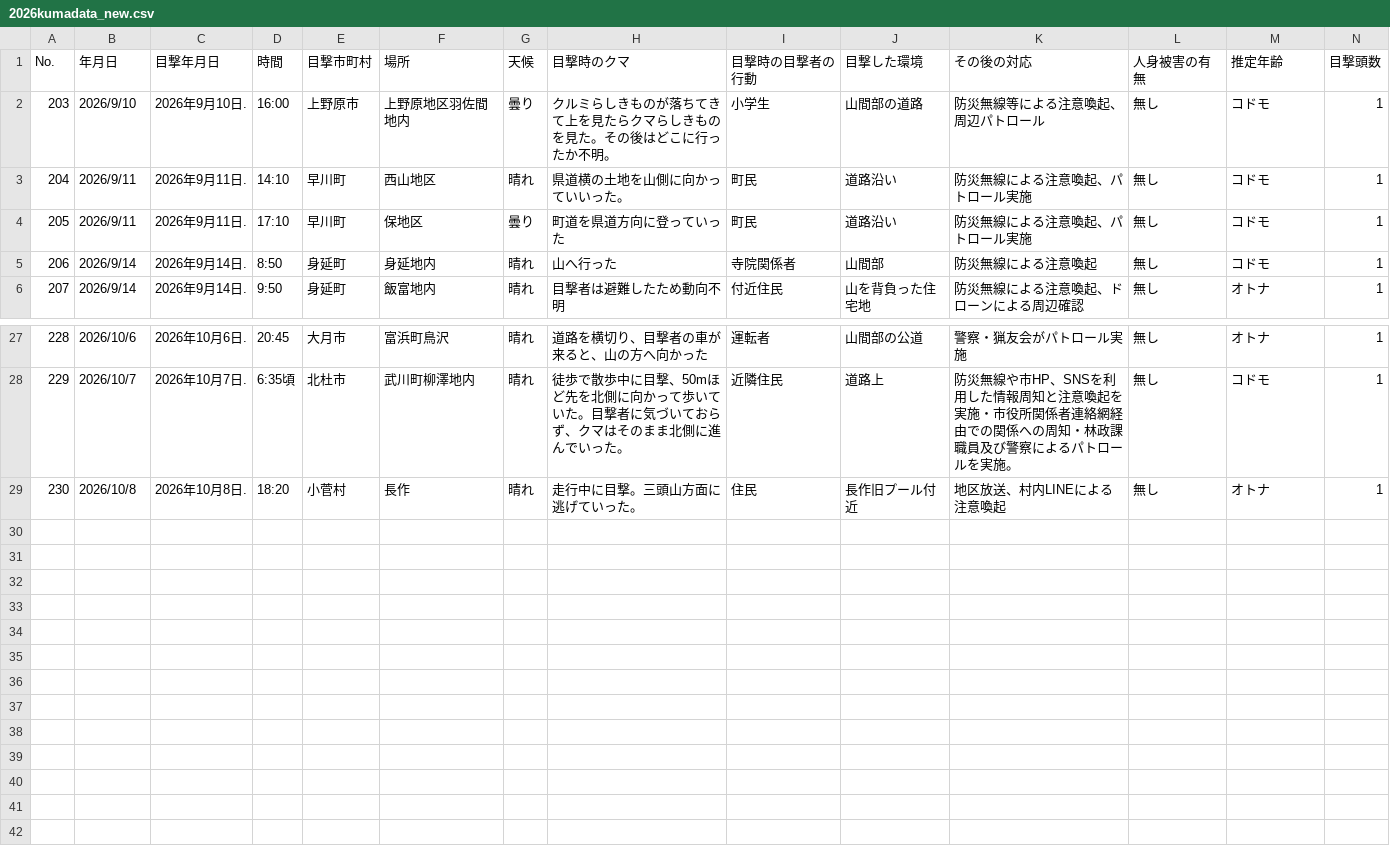
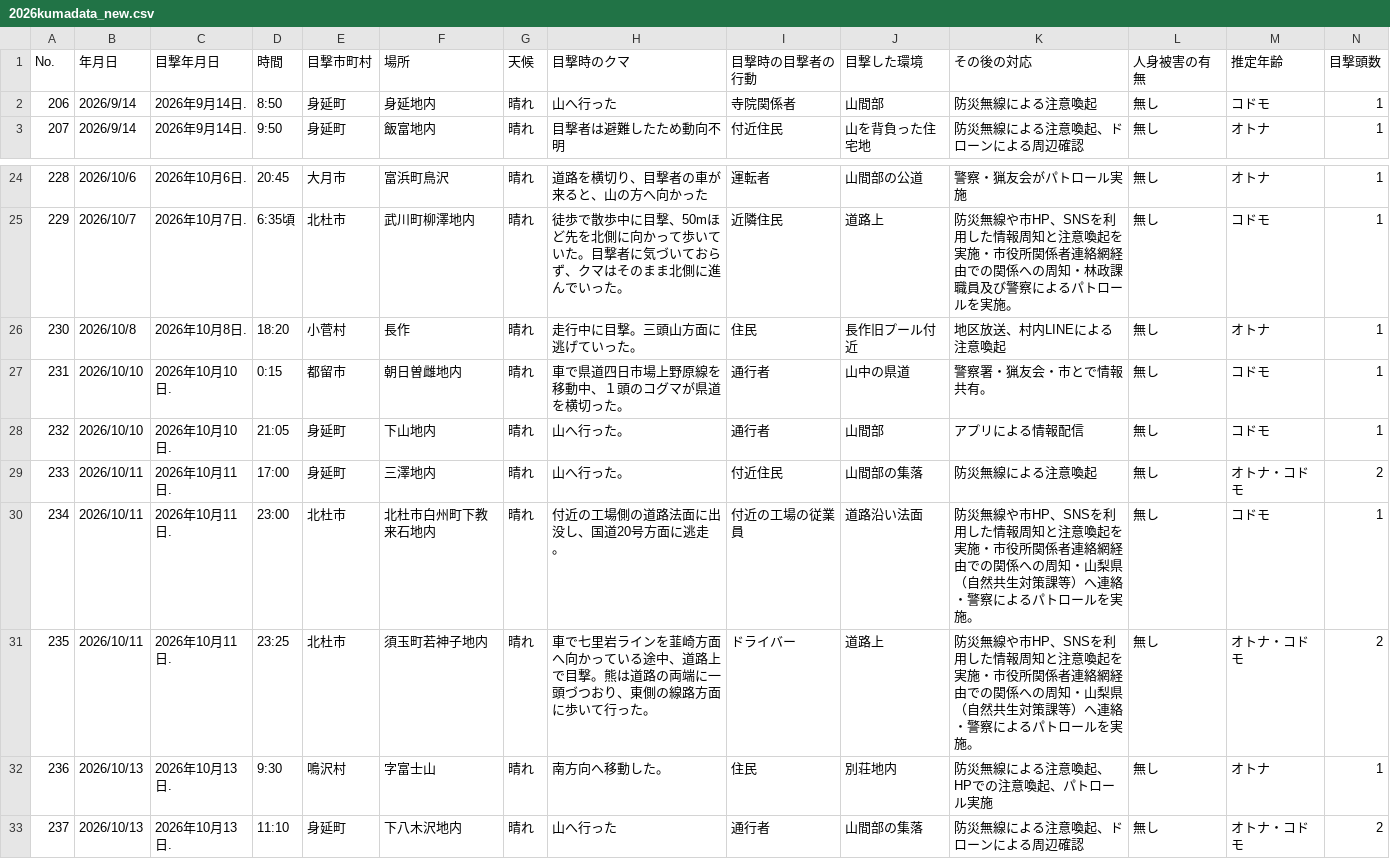
Before and after one commit to shingen-py/sample_20260808, a CSV file: data/2026kumadata_new.csv, drawn as a sheet; only a part is shown, gaps mark what is left out; removed rows and columns are numbered as before the commit, all else as after; rows hold the shown columns only; the diff names each change by its address in the sheet, - before the commit and + after, or states it on an @@ line.

```diff
--- a/data/2026kumadata_new.csv
+++ b/data/2026kumadata_new.csv
-row 2: 203 | 2026/9/10 | 2026年9月10日. | 16:00 | 上野原市 | 上野原地区羽佐間地内 | 曇り | クルミらしきものが落ちてきて上を見たらクマらしきものを見た。その後はどこに行ったか不明。 | 小学生 | 山間部の道路 | 防災無線等による注意喚起、周辺パトロール | 無し | コドモ | 1
-row 3: 204 | 2026/9/11 | 2026年9月11日. | 14:10 | 早川町 | 西山地区 | 晴れ | 県道横の土地を山側に向かっていいった。 | 町民 | 道路沿い | 防災無線による注意喚起、パトロール実施 | 無し | コドモ | 1
-row 4: 205 | 2026/9/11 | 2026年9月11日. | 17:10 | 早川町 | 保地区 | 曇り | 町道を県道方向に登っていった | 町民 | 道路沿い | 防災無線による注意喚起、パトロール実施 | 無し | コドモ | 1
+row 27: 231 | 2026/10/10 | 2026年10月10日. | 0:15 | 都留市 | 朝日曽雌地内 | 晴れ | 車で県道四日市場上野原線を移動中、１頭のコグマが県道を横切った。 | 通行者 | 山中の県道 | 警察署・猟友会・市とで情報共有。 | 無し | コドモ | 1
+row 28: 232 | 2026/10/10 | 2026年10月10日. | 21:05 | 身延町 | 下山地内 | 晴れ | 山へ行った。 | 通行者 | 山間部 | アプリによる情報配信 | 無し | コドモ | 1
+row 29: 233 | 2026/10/11 | 2026年10月11日. | 17:00 | 身延町 | 三澤地内 | 晴れ | 山へ行った。 | 付近住民 | 山間部の集落 | 防災無線による注意喚起 | 無し | オトナ・コドモ | 2
+row 30: 234 | 2026/10/11 | 2026年10月11日. | 23:00 | 北杜市 | 北杜市白州町下教来石地内 | 晴れ | 付近の工場側の道路法面に出没し、国道20号方面に逃走。 | 付近の工場の従業員 | 道路沿い法面 | 防災無線や市HP、SNSを利用した情報周知と注意喚起を実施・市役所関係者連絡網経由での関係への周知・山梨県（自然共生対策課等）へ連絡・警察によるパトロールを実施。 | 無し | コドモ | 1
+row 31: 235 | 2026/10/11 | 2026年10月11日. | 23:25 | 北杜市 | 須玉町若神子地内 | 晴れ | 車で七里岩ラインを韮崎方面へ向かっている途中、道路上で目撃。熊は道路の両端に一頭づつおり、東側の線路方面に歩いて行った。 | ドライバー | 道路上 | 防災無線や市HP、SNSを利用した情報周知と注意喚起を実施・市役所関係者連絡網経由での関係への周知・山梨県（自然共生対策課等）へ連絡・警察によるパトロールを実施。 | 無し | オトナ・コドモ | 2
+row 32: 236 | 2026/10/13 | 2026年10月13日. | 9:30 | 鳴沢村 | 字富士山 | 晴れ | 南方向へ移動した。 | 住民 | 別荘地内 | 防災無線による注意喚起、HPでの注意喚起、パトロール実施 | 無し | オトナ | 1
+row 33: 237 | 2026/10/13 | 2026年10月13日. | 11:10 | 身延町 | 下八木沢地内 | 晴れ | 山へ行った | 通行者 | 山間部の集落 | 防災無線による注意喚起、ドローンによる周辺確認 | 無し | オトナ・コドモ | 2
```
Also changed, not shown: data/2026kumadata.csv, 1 other file.
